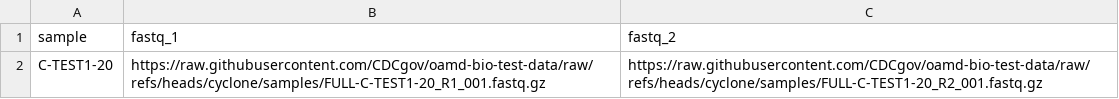
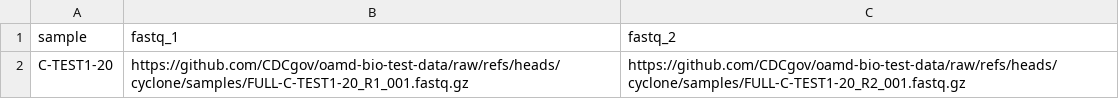
Before and after one commit to CDCgov/oamd-bio-test-data, a CSV file: samplesheet/FULL2-samplesheet_test.csv, drawn as a sheet.

Commit message:
Update FULL2-samplesheet_test.csv

```diff
--- a/samplesheet/FULL2-samplesheet_test.csv
+++ b/samplesheet/FULL2-samplesheet_test.csv
@@ -1,2 +1,2 @@
 sample,fastq_1,fastq_2
-C-TEST1-20,https://raw.githubusercontent.com/CDCgov/oamd-bio-test-data/raw/refs/heads/cyclone/samples/FULL-C-TEST1-20_R1_001.fastq.gz,https://raw.githubusercontent.com/CDCgov/oamd-bio-test-data/raw/refs/heads/cyclone/samples/FULL-C-TEST1-20_R2_001.fastq.gz
+C-TEST1-20,https://github.com/CDCgov/oamd-bio-test-data/raw/refs/heads/cyclone/samples/FULL-C-TEST1-20_R1_001.fastq.gz,https://github.com/CDCgov/oamd-bio-test-data/raw/refs/heads/cyclone/samples/FULL-C-TEST1-20_R2_001.fastq.gz
```
